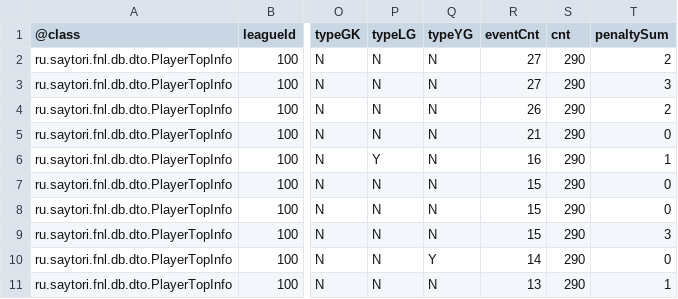
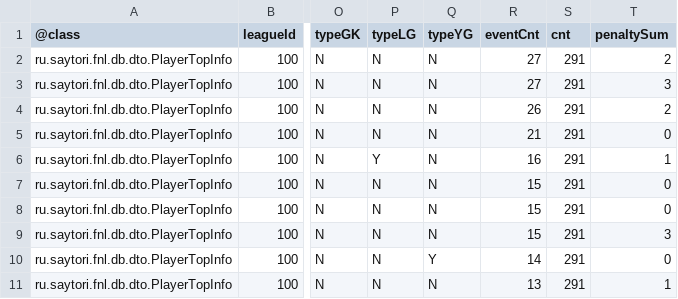
Before and after one commit to topliga1/fnl, a CSV file: data/csv/06_player_stats_SHOTS_TARGET.csv, drawn as a sheet; only a part is shown, gaps mark what is left out; the diff names each change by its address in the sheet, - before the commit and + after, or states it on an @@ line.

```diff
--- a/data/csv/06_player_stats_SHOTS_TARGET.csv
+++ b/data/csv/06_player_stats_SHOTS_TARGET.csv
-S2:S11 (cnt): 290
+S2:S11 (cnt): 291
```
Also changed, not shown: data/csv/06_player_stats_YELLOW_CARD.csv, 15 other files.
